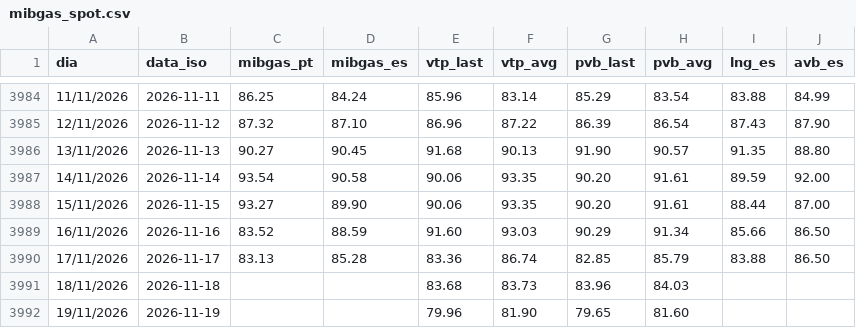
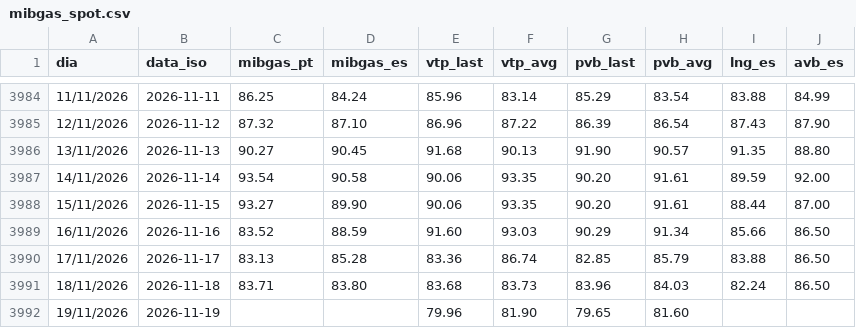
Before and after one commit to tiagofelicia/dados-energia, a CSV file: data/gas/mibgas_spot.csv, drawn as a sheet; only a part is shown, gaps mark what is left out.

```diff
--- a/data/gas/mibgas_spot.csv
+++ b/data/gas/mibgas_spot.csv
@@ -3990,3 +3990,3 @@
 17/11/2026,2026-11-17,83.13,85.28,83.36,86.74,82.85,85.79,83.88,86.50
-18/11/2026,2026-11-18,,,83.68,83.73,83.96,84.03,,
+18/11/2026,2026-11-18,83.71,83.80,83.68,83.73,83.96,84.03,82.24,86.50
 19/11/2026,2026-11-19,,,79.96,81.90,79.65,81.60,,
```
Also changed, not shown: 2 other files.
